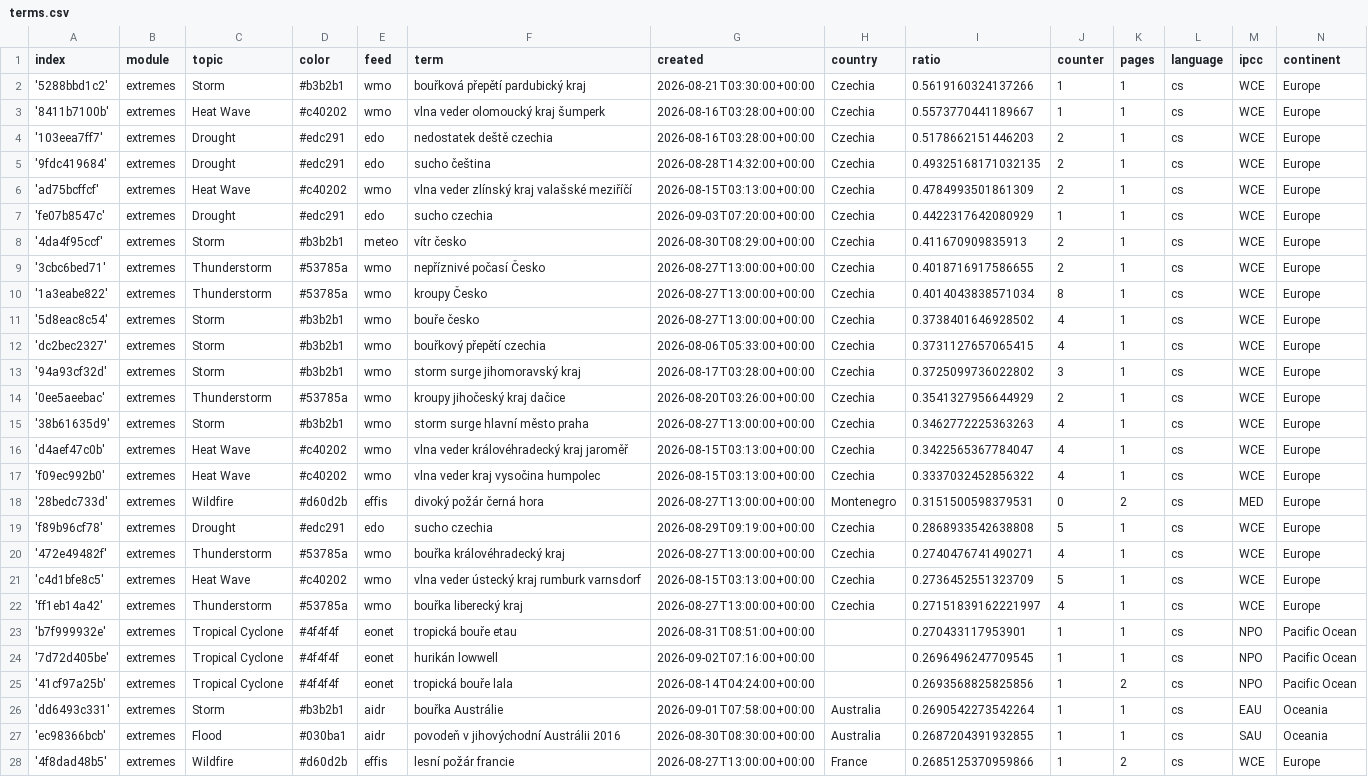
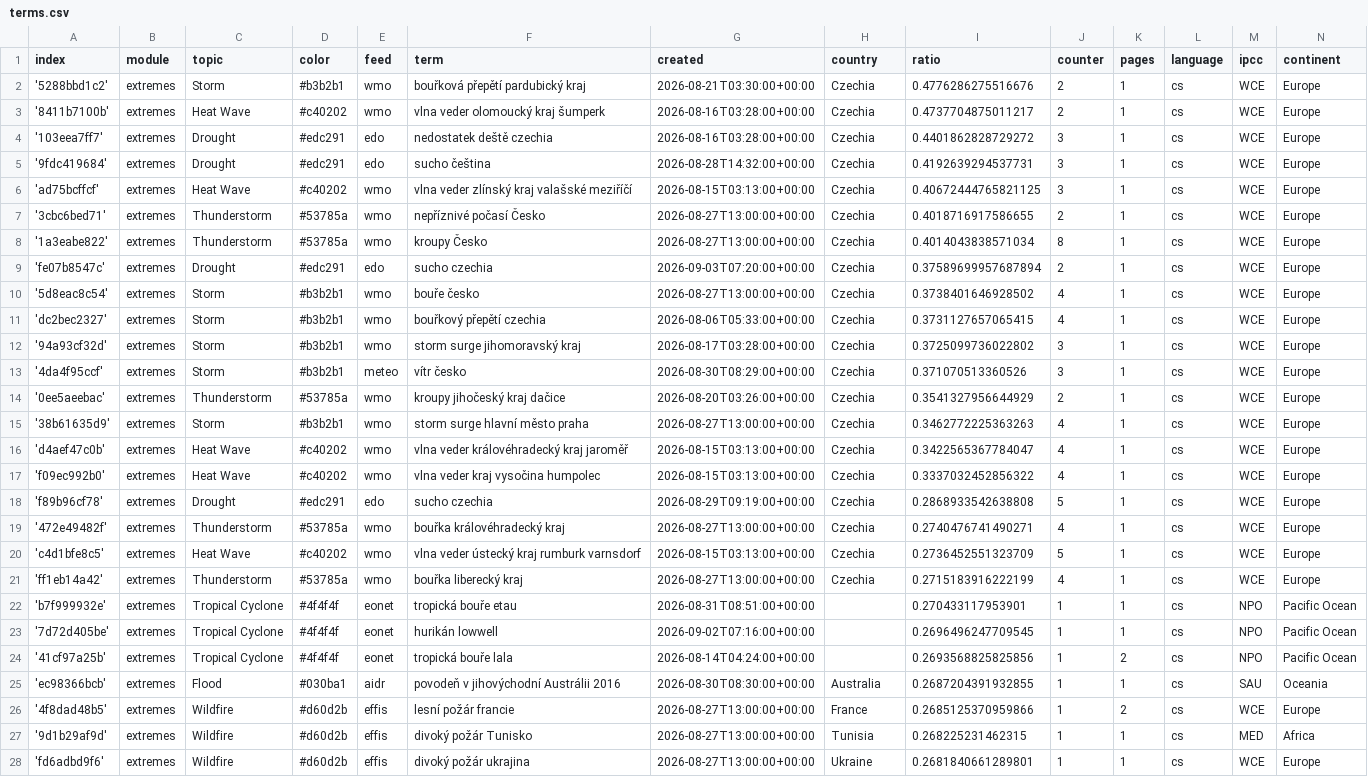
Before and after one commit to Leoniews/czechExtremes, a CSV file: terms.csv, drawn as a sheet; only a part is shown; the shorter side is filled out with more unchanged rows; the diff covers the shown part only.

Commit message:
Commit from GitHub Actions (harvest:0.0)

```diff
--- a/terms.csv
+++ b/terms.csv
@@ -1,11 +1,10 @@
 index,module,topic,color,feed,term,created,country,ratio,counter,pages,language,ipcc,continent
-'5288bbd1c2',extremes,Storm,#b3b2b1,wmo,bouřková přepětí pardubický kraj,2026-08-21T03:30:00+00:00,Czechia,0.5619160324137266,1,1,cs,WCE,Europe
-'8411b7100b',extremes,Heat Wave,#c40202,wmo,vlna veder olomoucký kraj šumperk,2026-08-16T03:28:00+00:00,Czechia,0.5573770441189667,1,1,cs,WCE,Europe
-'103eea7ff7',extremes,Drought,#edc291,edo,nedostatek deště czechia,2026-08-16T03:28:00+00:00,Czechia,0.5178662151446203,2,1,cs,WCE,Europe
-'9fdc419684',extremes,Drought,#edc291,edo,sucho čeština,2026-08-28T14:32:00+00:00,Czechia,0.49325168171032135,2,1,cs,WCE,Europe
-'ad75bcffcf',extremes,Heat Wave,#c40202,wmo,vlna veder zlínský kraj valašské meziříčí,2026-08-15T03:13:00+00:00,Czechia,0.4784993501861309,2,1,cs,WCE,Europe
-'fe07b8547c',extremes,Drought,#edc291,edo,sucho czechia,2026-09-03T07:20:00+00:00,Czechia,0.4422317642080929,1,1,cs,WCE,Europe
-'4da4f95ccf',extremes,Storm,#b3b2b1,meteo,vítr česko,2026-08-30T08:29:00+00:00,Czechia,0.411670909835913,2,1,cs,WCE,Europe
+'5288bbd1c2',extremes,Storm,#b3b2b1,wmo,bouřková přepětí pardubický kraj,2026-08-21T03:30:00+00:00,Czechia,0.4776286275516676,2,1,cs,WCE,Europe
+'8411b7100b',extremes,Heat Wave,#c40202,wmo,vlna veder olomoucký kraj šumperk,2026-08-16T03:28:00+00:00,Czechia,0.4737704875011217,2,1,cs,WCE,Europe
+'103eea7ff7',extremes,Drought,#edc291,edo,nedostatek deště czechia,2026-08-16T03:28:00+00:00,Czechia,0.4401862828729272,3,1,cs,WCE,Europe
+'9fdc419684',extremes,Drought,#edc291,edo,sucho čeština,2026-08-28T14:32:00+00:00,Czechia,0.4192639294537731,3,1,cs,WCE,Europe
+'ad75bcffcf',extremes,Heat Wave,#c40202,wmo,vlna veder zlínský kraj valašské meziříčí,2026-08-15T03:13:00+00:00,Czechia,0.40672444765821125,3,1,cs,WCE,Europe
 '3cbc6bed71',extremes,Thunderstorm,#53785a,wmo,nepříznivé počasí Česko,2026-08-27T13:00:00+00:00,Czechia,0.4018716917586655,2,1,cs,WCE,Europe
 '1a3eabe822',extremes,Thunderstorm,#53785a,wmo,kroupy Česko,2026-08-27T13:00:00+00:00,Czechia,0.4014043838571034,8,1,cs,WCE,Europe
+'fe07b8547c',extremes,Drought,#edc291,edo,sucho czechia,2026-09-03T07:20:00+00:00,Czechia,0.37589699957687894,2,1,cs,WCE,Europe
 '5d8eac8c54',extremes,Storm,#b3b2b1,wmo,bouře česko,2026-08-27T13:00:00+00:00,Czechia,0.3738401646928502,4,1,cs,WCE,Europe
@@ -13,2 +12,3 @@ index,module,topic,color,feed,term,created,country,ratio,counter,pages,language,
 '94a93cf32d',extremes,Storm,#b3b2b1,wmo,storm surge jihomoravský kraj,2026-08-17T03:28:00+00:00,Czechia,0.3725099736022802,3,1,cs,WCE,Europe
+'4da4f95ccf',extremes,Storm,#b3b2b1,meteo,vítr česko,2026-08-30T08:29:00+00:00,Czechia,0.371070513360526,3,1,cs,WCE,Europe
 '0ee5aeebac',extremes,Thunderstorm,#53785a,wmo,kroupy jihočeský kraj dačice,2026-08-20T03:26:00+00:00,Czechia,0.3541327956644929,2,1,cs,WCE,Europe
@@ -17,3 +17,2 @@ index,module,topic,color,feed,term,created,country,ratio,counter,pages,language,
 'f09ec992b0',extremes,Heat Wave,#c40202,wmo,vlna veder kraj vysočina humpolec,2026-08-15T03:13:00+00:00,Czechia,0.3337032452856322,4,1,cs,WCE,Europe
-'28bedc733d',extremes,Wildfire,#d60d2b,effis,divoký požár černá hora,2026-08-27T13:00:00+00:00,Montenegro,0.3151500598379531,0,2,cs,MED,Europe
 'f89b96cf78',extremes,Drought,#edc291,edo,sucho czechia,2026-08-29T09:19:00+00:00,Czechia,0.2868933542638808,5,1,cs,WCE,Europe
@@ -21,3 +20,3 @@ index,module,topic,color,feed,term,created,country,ratio,counter,pages,language,
 'c4d1bfe8c5',extremes,Heat Wave,#c40202,wmo,vlna veder ústecký kraj rumburk varnsdorf,2026-08-15T03:13:00+00:00,Czechia,0.2736452551323709,5,1,cs,WCE,Europe
-'ff1eb14a42',extremes,Thunderstorm,#53785a,wmo,bouřka liberecký kraj,2026-08-27T13:00:00+00:00,Czechia,0.27151839162221997,4,1,cs,WCE,Europe
+'ff1eb14a42',extremes,Thunderstorm,#53785a,wmo,bouřka liberecký kraj,2026-08-27T13:00:00+00:00,Czechia,0.2715183916222199,4,1,cs,WCE,Europe
 'b7f999932e',extremes,Tropical Cyclone,#4f4f4f,eonet,tropická bouře etau,2026-08-31T08:51:00+00:00,,0.270433117953901,1,1,cs,NPO,Pacific Ocean
@@ -25,3 +24,2 @@ index,module,topic,color,feed,term,created,country,ratio,counter,pages,language,
 '41cf97a25b',extremes,Tropical Cyclone,#4f4f4f,eonet,tropická bouře lala,2026-08-14T04:24:00+00:00,,0.2693568825825856,1,2,cs,NPO,Pacific Ocean
-'dd6493c331',extremes,Storm,#b3b2b1,aidr,bouřka Austrálie,2026-09-01T07:58:00+00:00,Australia,0.2690542273542264,1,1,cs,EAU,Oceania
 'ec98366bcb',extremes,Flood,#030ba1,aidr,povodeň v jihovýchodní Austrálii 2016,2026-08-30T08:30:00+00:00,Australia,0.2687204391932855,1,1,cs,SAU,Oceania
```
Also changed, not shown: 3 added rows, 3 removed rows and 7 edited cells elsewhere in this file.
